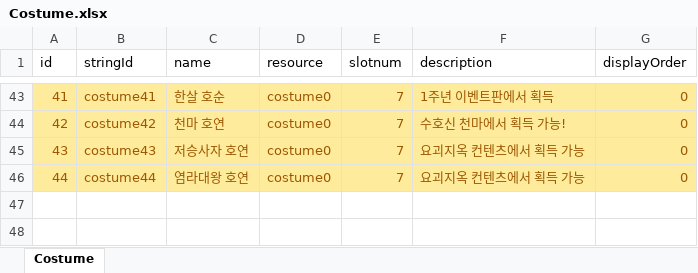
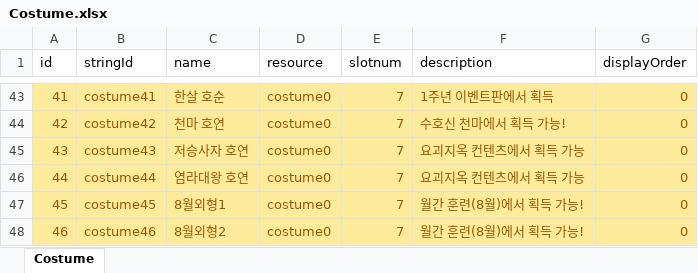
Before and after one commit to luckyzwei/Yosaki, an Excel workbook: Assets/06.Table/Costume.xlsx, sheet Costume, drawn as a sheet; only a part is shown, gaps mark what is left out; values as stored, in another font and other column widths than the file's, no borders; the diff names each change by its address in the sheet, - before the commit and + after, or states it on an @@ line.

```diff
--- a/Assets/06.Table/Costume.xlsx (sheet Costume)
+++ b/Assets/06.Table/Costume.xlsx (sheet Costume)
+row 47: 45 | costume45 | 8월외형1 | costume0 | 7 | 월간 훈련(8월)에서 획득 가능! | 0
+row 48: 46 | costume46 | 8월외형2 | costume0 | 7 | 월간 훈련(8월)에서 획득 가능! | 0
```
Also changed, not shown: Assets/06.Table/InAppPurchase.xlsx, Assets/06.Table/MonthlyPass.xlsx, 14 other files.
